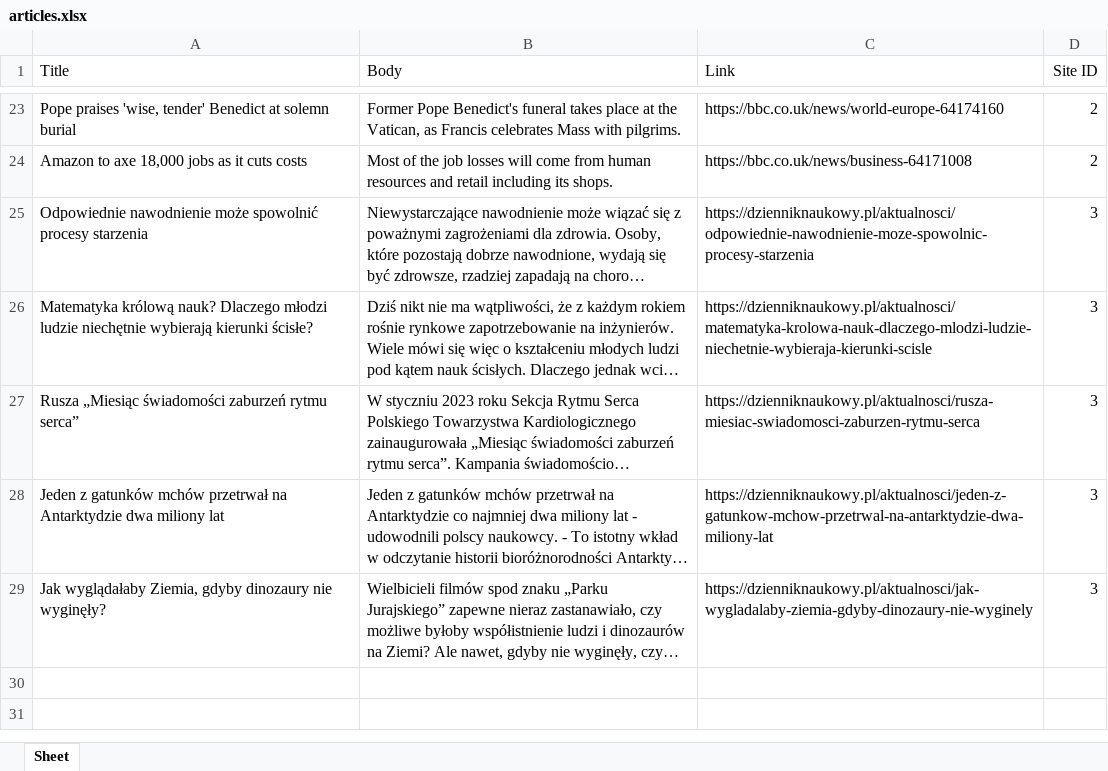
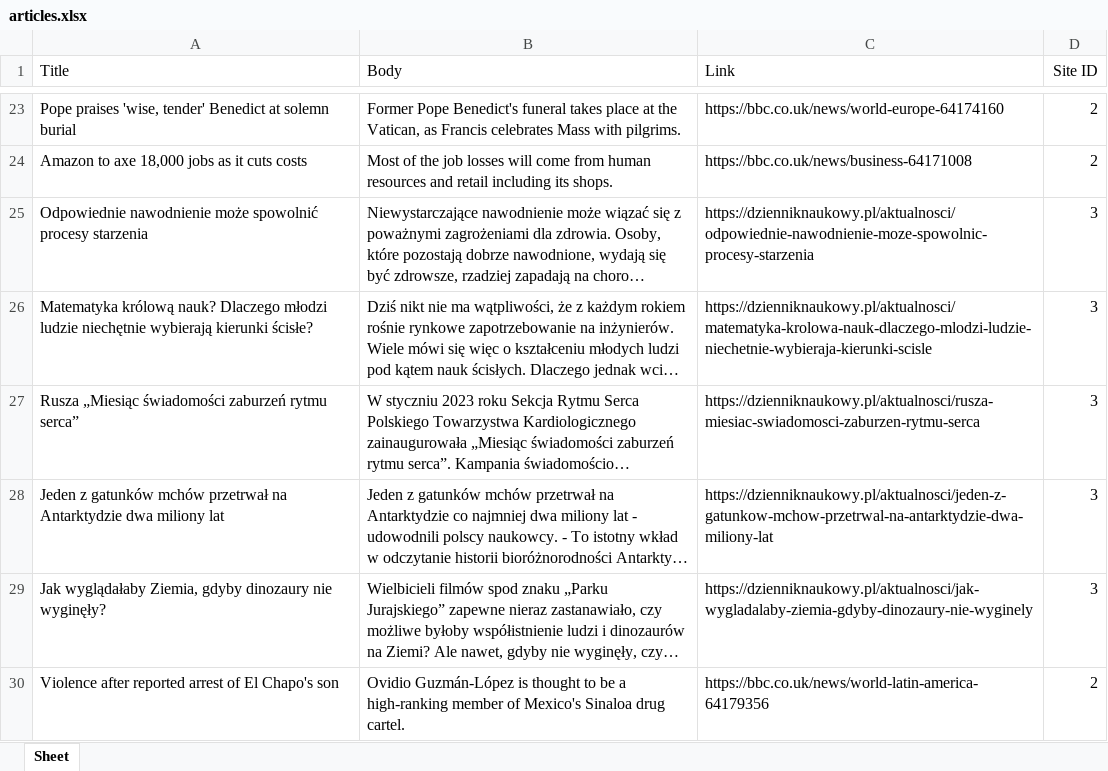
Before and after one commit to Pojjara/ContentAgregator, an Excel workbook: articles.xlsx, sheet Sheet, drawn as a sheet; only a part is shown, gaps mark what is left out; long unchanged cells end in …; values as stored, in another font and other column widths than the file's, no borders; the diff names each change by its address in the sheet, - before the commit and + after, or states it on an @@ line.

```diff
--- a/articles.xlsx (sheet Sheet)
+++ b/articles.xlsx (sheet Sheet)
+row 30: Violence after reported arrest of El Chapo's son | Ovidio Guzmán-López is thought to be a high-ranking member of Mexico's Sinaloa drug cartel. | https://bbc.co.uk/news/world-latin-america-64179356 | 2
```
Also changed, not shown: 4 other files.
